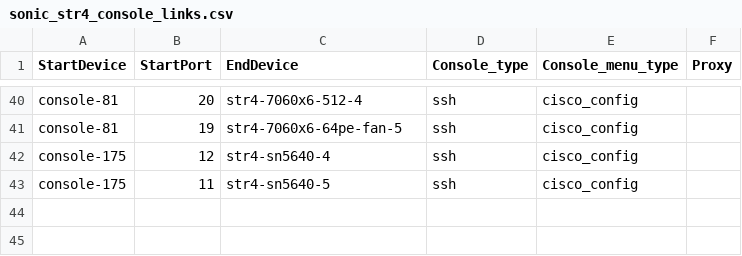
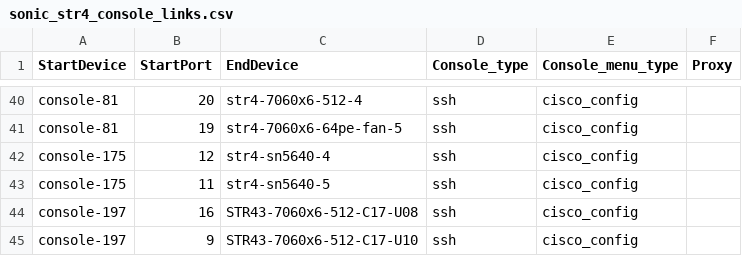
Before and after one commit to sakshamkhurana21/sonic-mgmt, a CSV file: ansible/files/sonic_str4_console_links.csv, drawn as a sheet; only a part is shown, gaps mark what is left out.

```diff
--- a/ansible/files/sonic_str4_console_links.csv
+++ b/ansible/files/sonic_str4_console_links.csv
@@ -43 +43,3 @@ console-175,12,str4-sn5640-4,ssh,cisco_config,
 console-175,11,str4-sn5640-5,ssh,cisco_config,
+console-197,16,STR43-7060x6-512-C17-U08,ssh,cisco_config,
+console-197,9,STR43-7060x6-512-C17-U10,ssh,cisco_config,
```
Also changed, not shown: ansible/files/sonic_bjw2_links.csv, ansible/files/sonic_str3_devices.csv, 14 other files.
